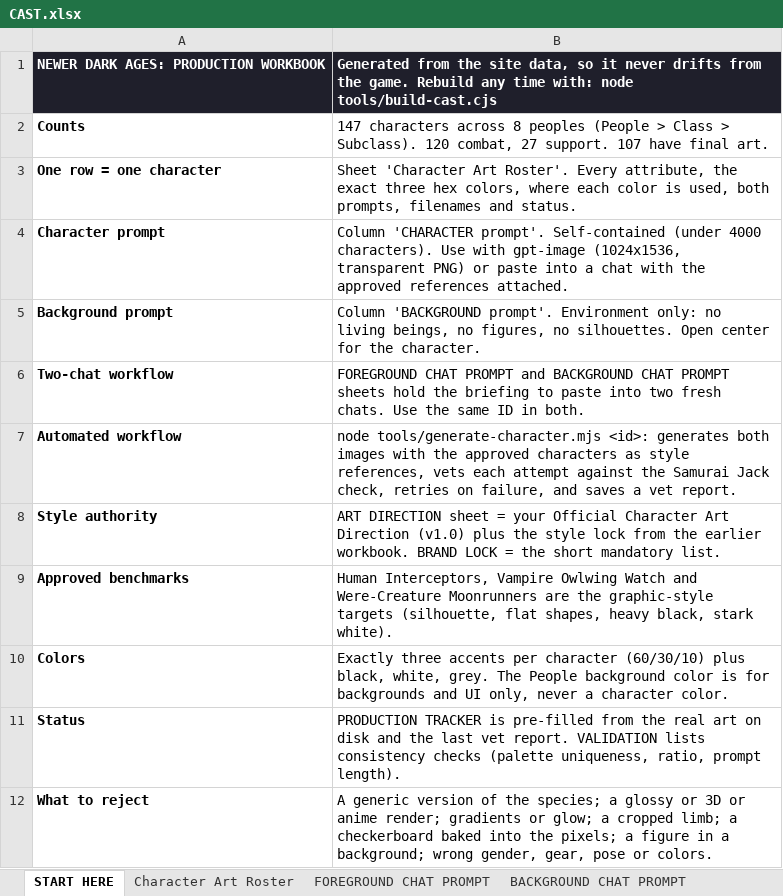
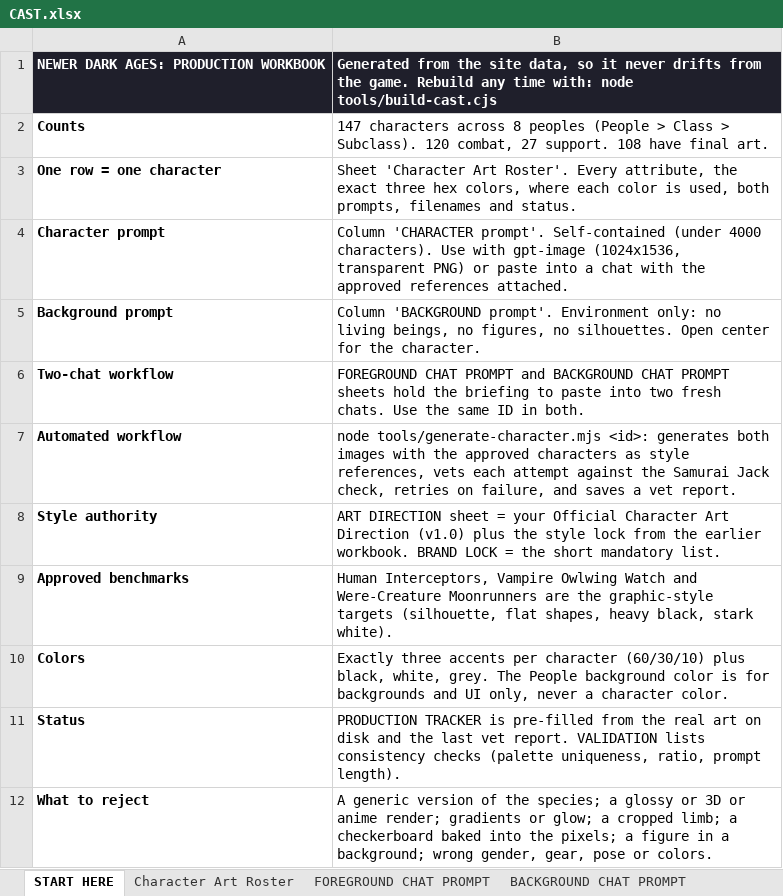
Before and after one commit to JHGruver/NewerDarkAges, an Excel workbook: CAST.xlsx, sheet START HERE, drawn as a sheet; values as stored, in another font and other column widths than the file's, no borders; the diff names each change by its address in the sheet, - before the commit and + after, or states it on an @@ line.

```diff
--- a/CAST.xlsx (sheet START HERE)
+++ b/CAST.xlsx (sheet START HERE)
-B2: …27 support. 107 have final…
+B2: …27 support. 108 have final…
```
Also changed, not shown: sheet Character Art Roster, sheet PRODUCTION TRACKER, sheet VALIDATION, 9 other files.
